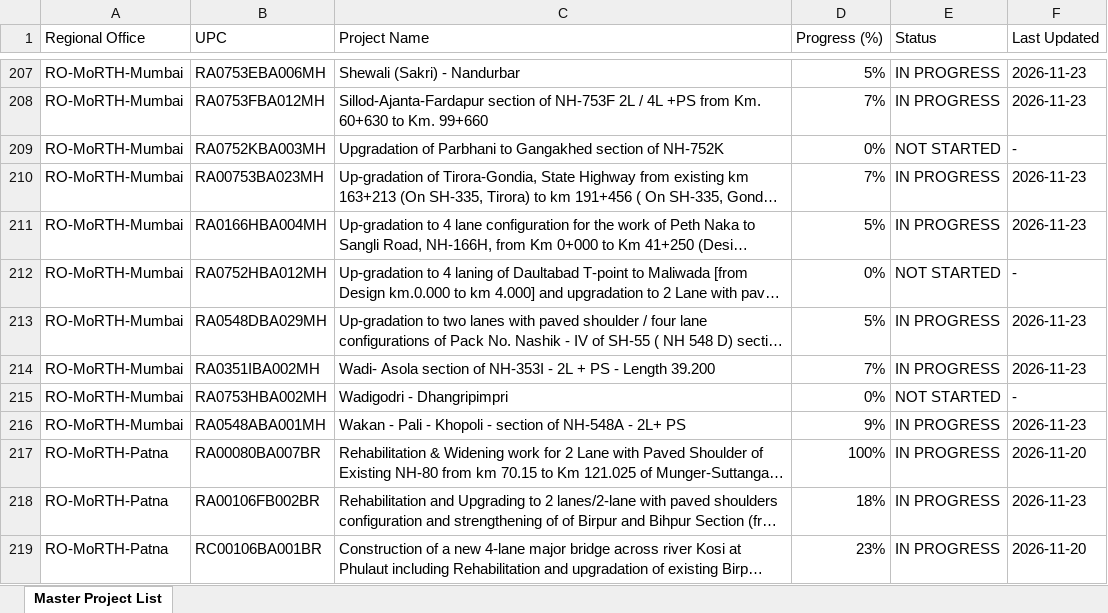
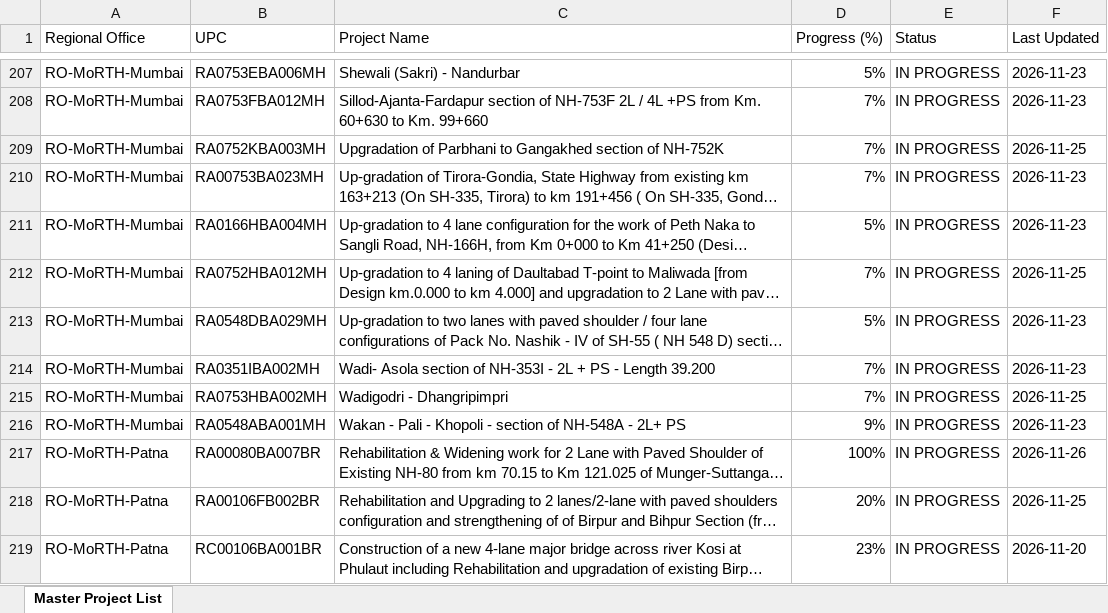
Before and after one commit to manojcivil2017-bit/manojdashboard, an Excel workbook: morth-dpr.xlsx, sheet Master Project List, drawn as a sheet; only a part is shown, gaps mark what is left out; long unchanged cells end in …; values as stored, in another font and other column widths than the file's, no cell formats; the diff covers the shown part only; the diff names each change by its address in the sheet, - before the commit and + after, or states it on an @@ line.

```diff
--- a/morth-dpr.xlsx (sheet Master Project List)
+++ b/morth-dpr.xlsx (sheet Master Project List)
-D209 (Progress (%)): 0%
+D209 (Progress (%)): 7%
-E209 (Status): NOT STARTED
+E209 (Status): IN PROGRESS
-F209 (Last Updated): -
+F209 (Last Updated): 2026-11-25
-D212 (Progress (%)): 0%
+D212 (Progress (%)): 7%
-E212 (Status): NOT STARTED
+E212 (Status): IN PROGRESS
-F212 (Last Updated): -
+F212 (Last Updated): 2026-11-25
-D215 (Progress (%)): 0%
+D215 (Progress (%)): 7%
-E215 (Status): NOT STARTED
+E215 (Status): IN PROGRESS
-F215 (Last Updated): -
+F215 (Last Updated): 2026-11-25
-F217 (Last Updated): 2026-11-20
+F217 (Last Updated): 2026-11-26
-D218 (Progress (%)): 18%
+D218 (Progress (%)): 20%
-F218 (Last Updated): 2026-11-23
+F218 (Last Updated): 2026-11-25
```
Also changed, not shown: 112 edited cells elsewhere in this sheet, cell formats.
